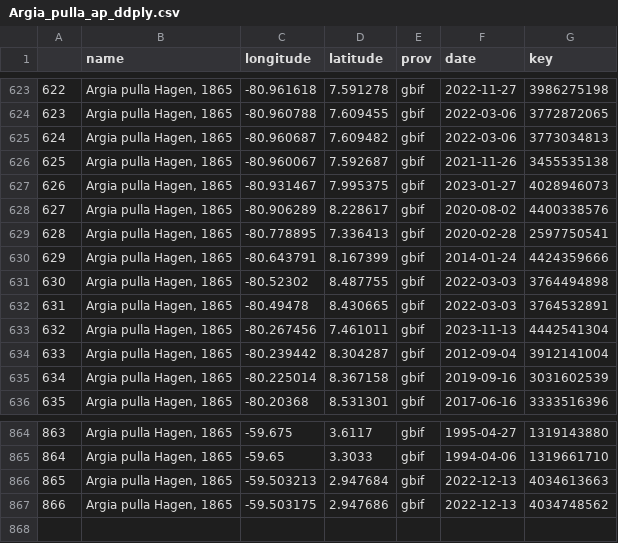
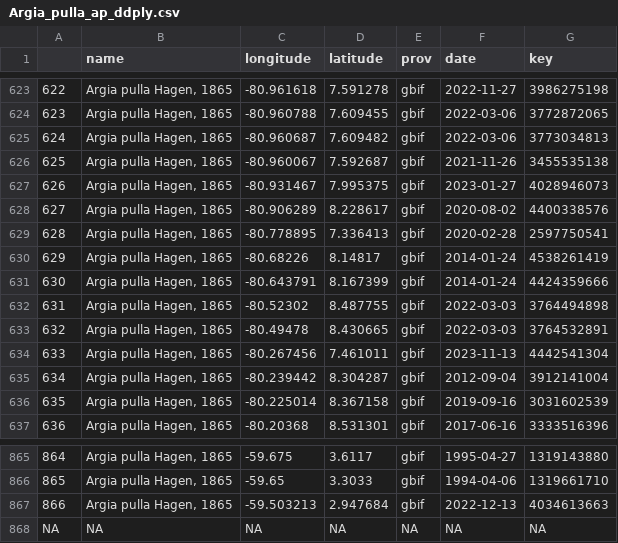
Before and after one commit to MaJoBuMoreno/Prueba-David, a CSV file: docs/Argia_pulla_ap_ddply.csv, drawn as a sheet; only a part is shown, gaps mark what is left out; removed rows and columns are numbered as before the commit, all else as after; the diff names each change by its address in the sheet, - before the commit and + after, or states it on an @@ line.

```diff
--- a/docs/Argia_pulla_ap_ddply.csv
+++ b/docs/Argia_pulla_ap_ddply.csv
+row 630: 629 | Argia pulla Hagen, 1865 | -80.68226 | 8.14817 | gbif | 2014-01-24 | 4538261419
@@ column A renumbered between rows 631 and 867 @@
-row 867: 866 | Argia pulla Hagen, 1865 | -59.503175 | 2.947686 | gbif | 2022-12-13 | 4034748562
+row 868: NA | NA | NA | NA | NA | NA | NA
```
Also changed, not shown: docs/Argia_pulla_ap.csv, docs/Argia_pulla_thin.csv, 3 other files.
